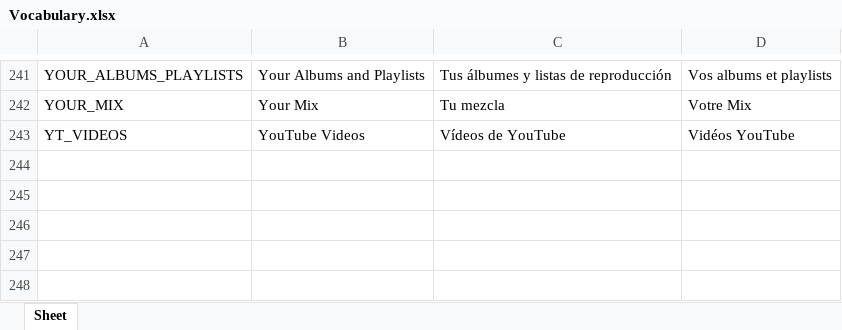
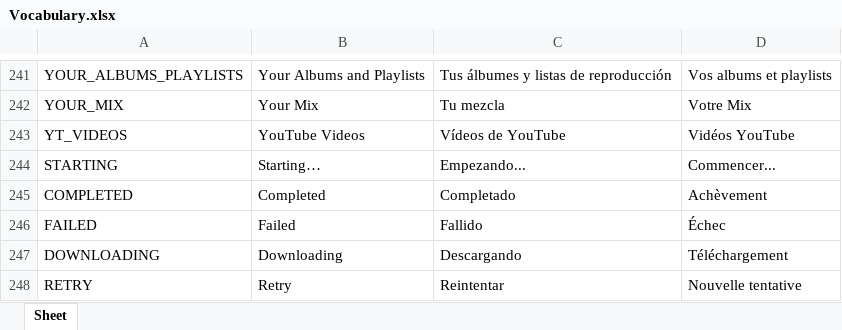
Before and after one commit to Icass1/rockit, an Excel workbook: Vocabulary.xlsx, sheet Sheet, drawn as a sheet; only a part is shown, gaps mark what is left out; values as stored, in another font and other column widths than the file's, no borders; table styles not drawn; the diff names each change by its address in the sheet, - before the commit and + after, or states it on an @@ line.

Commit message:
Added keys to vocabulary

```diff
--- a/Vocabulary.xlsx (sheet Sheet)
+++ b/Vocabulary.xlsx (sheet Sheet)
+row 244: STARTING | Starting… | Empezando... | Commencer...
+row 245: COMPLETED | Completed | Completado | Achèvement
+row 246: FAILED | Failed | Fallido | Échec
+row 247: DOWNLOADING | Downloading | Descargando | Téléchargement
+row 248: RETRY | Retry | Reintentar | Nouvelle tentative
```
